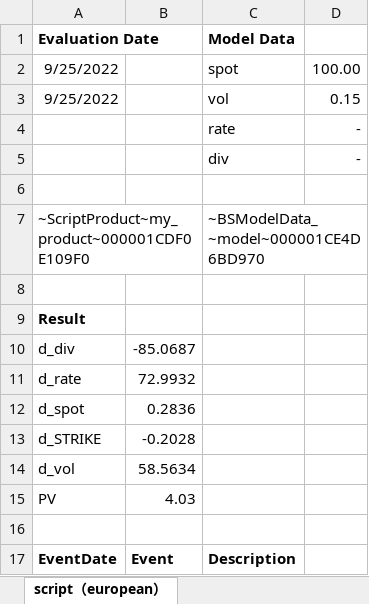
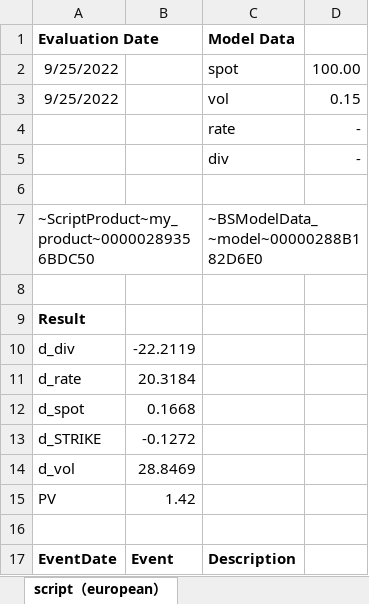
Before and after one commit to wegamekinglc/Derivatives-Algorithms-Lib, an Excel workbook: miscs/excel/003.european.xlsx, sheet script（european）, drawn as a sheet; only a part is shown; values as stored, in another font and other column widths than the file's, no borders; the diff names each change by its address in the sheet, - before the commit and + after, or states it on an @@ line.

```diff
--- a/miscs/excel/003.european.xlsx (sheet script（european）)
+++ b/miscs/excel/003.european.xlsx (sheet script（european）)
-A7 (Evaluation Date): ~ScriptProduct~my_product~000001CDF0E109F0
+A7 (Evaluation Date): ~ScriptProduct~my_product~00000289356BDC50
-C7 (Model Data): ~BSModelData_~model~000001CE4D6BD970
+C7 (Model Data): ~BSModelData_~model~00000288B182D6E0
-B10: -85.0687
+B10: -22.2119
-B11: 72.9932
+B11: 20.3184
-B12: 0.2836
+B12: 0.1668
-B13: -0.2028
+B13: -0.1272
-B14: 58.5634
+B14: 28.8469
-B15: 4.03
+B15: 1.42
```
Also changed, not shown: formulas that keep their value, miscs/excel/001.interpolation.xlsx, miscs/excel/004.up and out call.xlsx, 3 other files.
